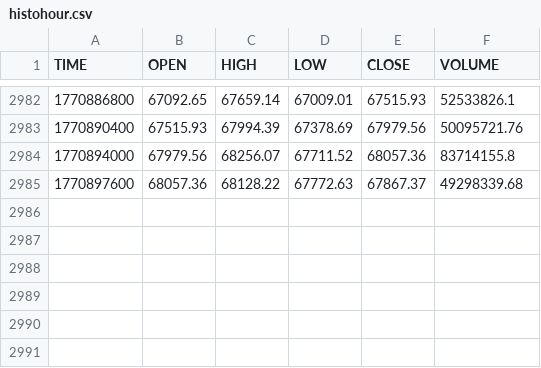
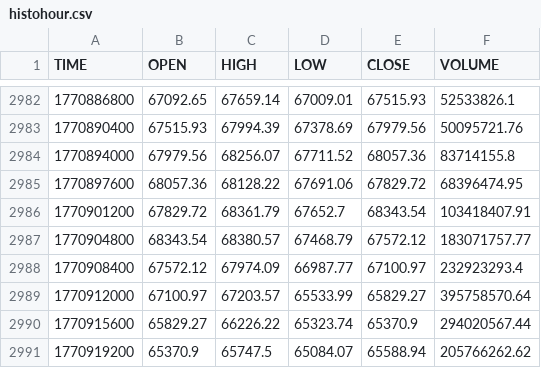
Before and after one commit to stpunos/bitcoin-datasets, a CSV file: data/coindesk/histohour.csv, drawn as a sheet; only a part is shown, gaps mark what is left out.

```diff
--- a/data/coindesk/histohour.csv
+++ b/data/coindesk/histohour.csv
@@ -2984,2 +2984,8 @@ TIME,OPEN,HIGH,LOW,CLOSE,VOLUME
 1770894000,67979.56,68256.07,67711.52,68057.36,83714155.8
-1770897600,68057.36,68128.22,67772.63,67867.37,49298339.68
+1770897600,68057.36,68128.22,67691.06,67829.72,68396474.95
+1770901200,67829.72,68361.79,67652.7,68343.54,103418407.91
+1770904800,68343.54,68380.57,67468.79,67572.12,183071757.77
+1770908400,67572.12,67974.09,66987.77,67100.97,232923293.4
+1770912000,67100.97,67203.57,65533.99,65829.27,395758570.64
+1770915600,65829.27,66226.22,65323.74,65370.9,294020567.44
+1770919200,65370.9,65747.5,65084.07,65588.94,205766262.62
```
Also changed, not shown: data/coindesk/histoday.csv, data/coindesk/hourly_social_data.csv, 2 other files.
